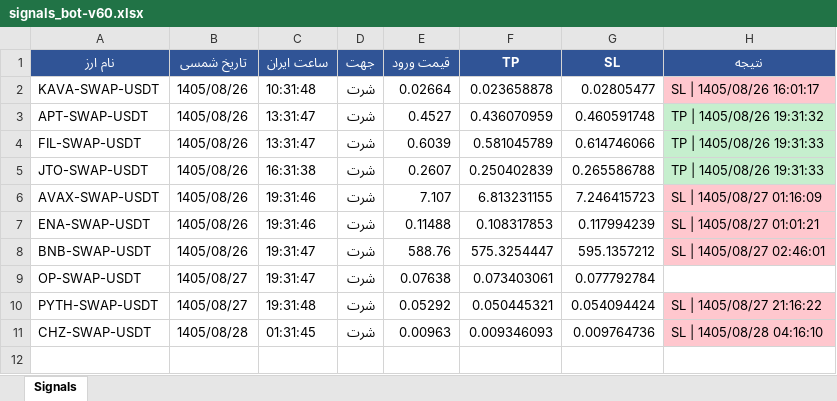
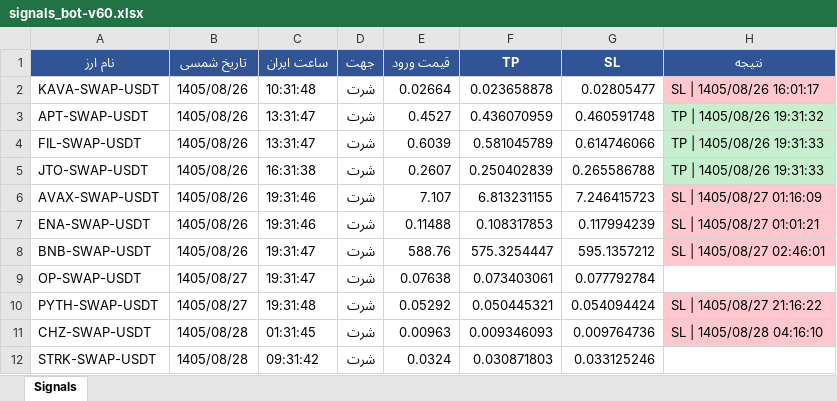
Before and after one commit to cmosircrypto-lang/Crypto-signal-bot, an Excel workbook: signals_bot-v60.xlsx, sheet Signals, drawn as a sheet; values as stored, in another font and other column widths than the file's, no borders; the diff names each change by its address in the sheet, - before the commit and + after, or states it on an @@ line.

```diff
--- a/signals_bot-v60.xlsx (sheet Signals)
+++ b/signals_bot-v60.xlsx (sheet Signals)
+row 12: STRK-SWAP-USDT | 1405/08/28 | 09:31:42 | شرت | 0.0324 | 0.030871803 | 0.033125246
```
Also changed, not shown: 2 other files.
